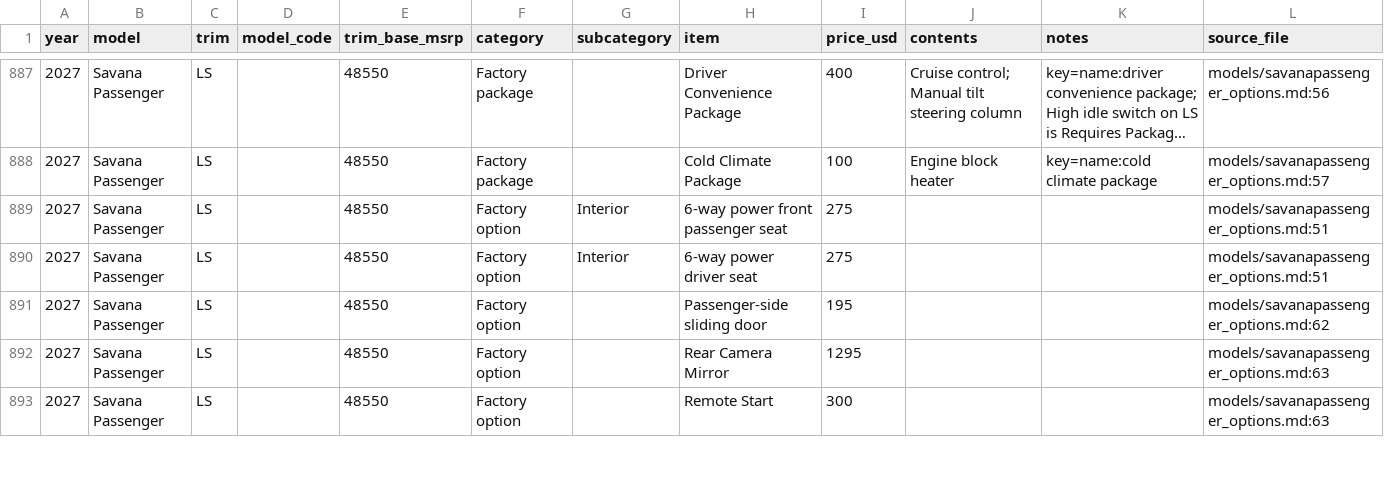
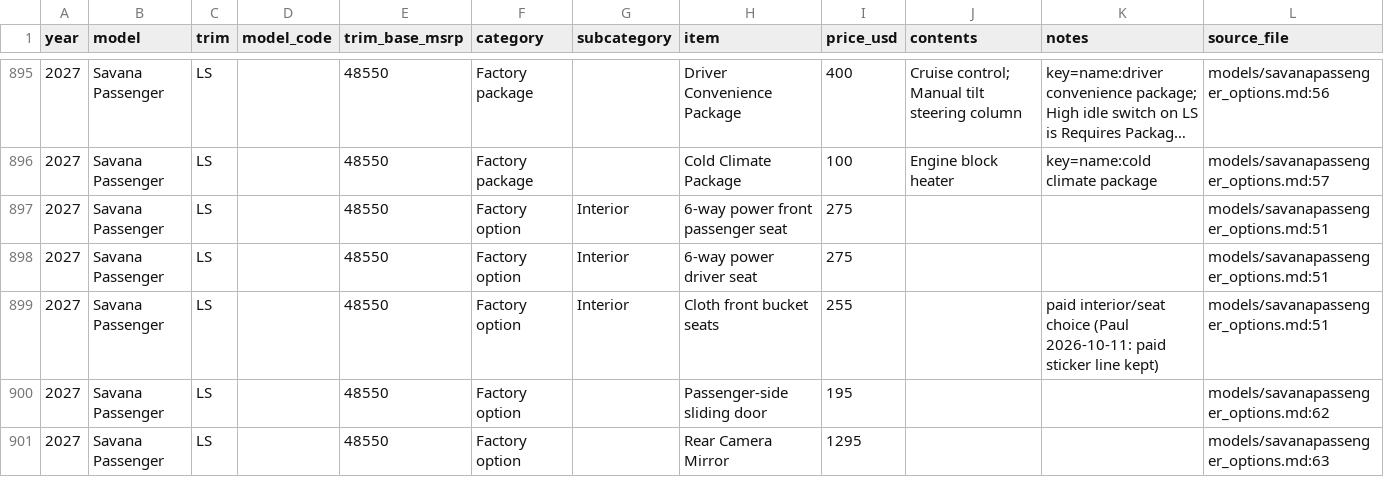
Before and after one commit to yhcnbgvtng-rgb/TrimScout, a CSV file: docs/gm-2026-2027/gmc_lineup_options_by_trim.csv, drawn as a sheet; only a part is shown, gaps mark what is left out; the shorter side is filled out with more unchanged rows; long unchanged cells end in …; the diff covers the shown part only.

```diff
--- a/docs/gm-2026-2027/gmc_lineup_options_by_trim.csv
+++ b/docs/gm-2026-2027/gmc_lineup_options_by_trim.csv
@@ -890,2 +898,3 @@ year,model,trim,model_code,trim_base_msrp,category,subcategory,item,price_usd,co
 2027,Savana Passenger,LS,,48550,Factory option,Interior,6-way power driver seat,275,,,models/savanapassenger_options.md:51
+2027,Savana Passenger,LS,,48550,Factory option,Interior,Cloth front bucket seats,255,,paid interior/seat choice (Paul 2026-10-11: paid sticker line kept),models/savanapassenger_options.md:51
 2027,Savana Passenger,LS,,48550,Factory option,,Passenger-side sliding door,195,,,models/savanapassenger_options.md:62
```
Also changed, not shown: 10 added rows elsewhere in this file, 6 other files.
